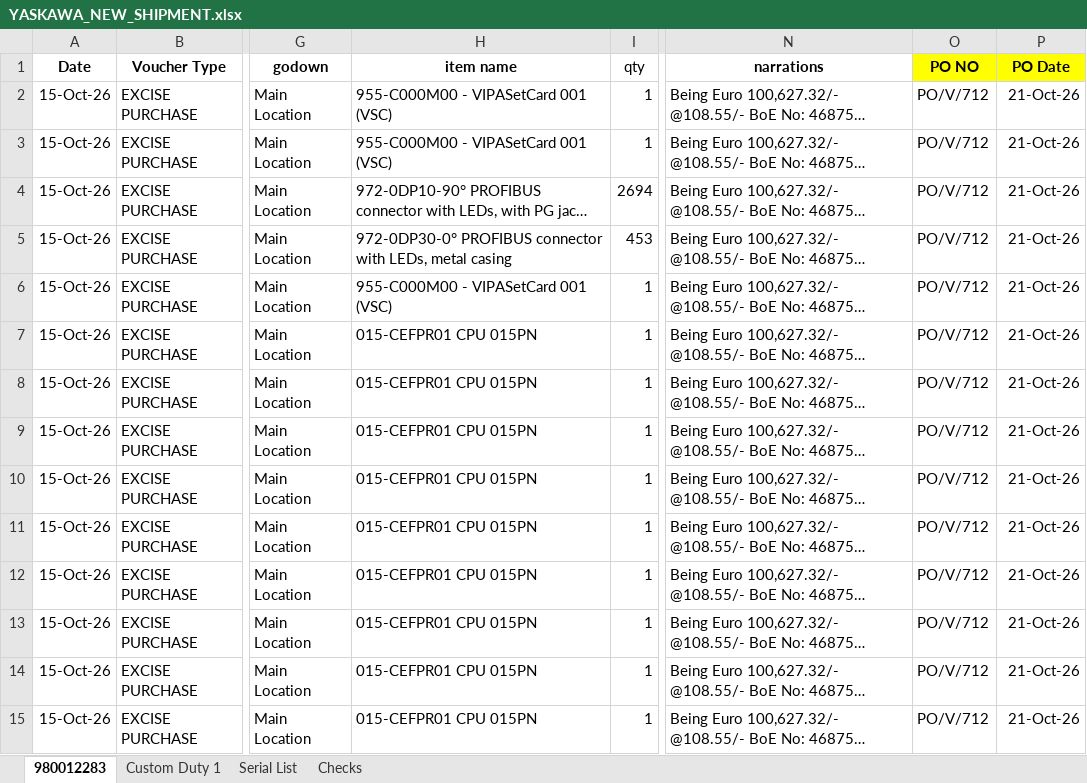
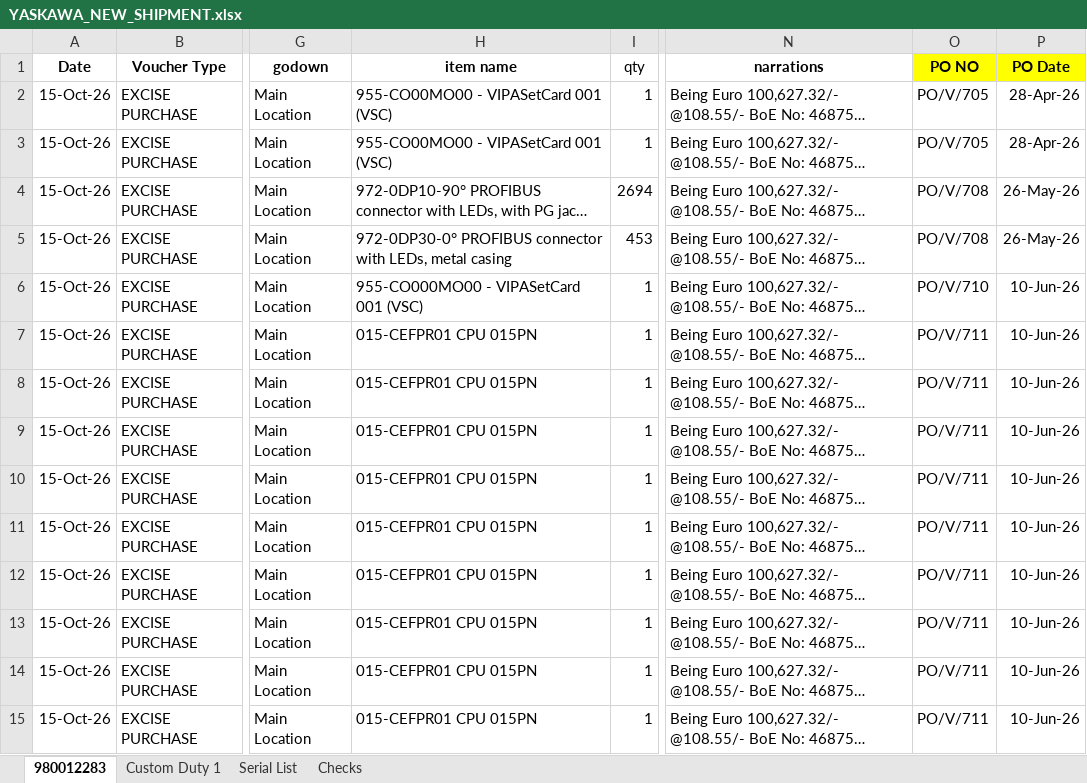
Before and after one commit to GYaswanth030604/yaskawa-accounting-automation, an Excel workbook: output/YASKAWA_NEW_SHIPMENT.xlsx, sheet 980012283, drawn as a sheet; only a part is shown, gaps mark what is left out; long unchanged cells end in …; values as stored, in another font and other column widths than the file's, no borders; the diff covers the shown part only; the diff names each change by its address in the sheet, - before the commit and + after, or states it on an @@ line.

```diff
--- a/output/YASKAWA_NEW_SHIPMENT.xlsx (sheet 980012283)
+++ b/output/YASKAWA_NEW_SHIPMENT.xlsx (sheet 980012283)
-H2:H3 (item name): 955-C000M00 - VIPASetCard 001 (VSC)
+H2:H3 (item name): 955-CO00MO00 - VIPASetCard 001 (VSC)
-O2:O3 (PO NO): PO/V/712
+O2:O3 (PO NO): PO/V/705
-P2:P3 (PO Date): 21-Oct-26
+P2:P3 (PO Date): 28-Apr-26
-O4:O5 (PO NO): PO/V/712
+O4:O5 (PO NO): PO/V/708
-P4:P5 (PO Date): 21-Oct-26
+P4:P5 (PO Date): 26-May-26
-H6 (item name): 955-C000M00 - VIPASetCard 001 (VSC)
+H6 (item name): 955-CO000MO00 - VIPASetCard 001 (VSC)
-O6 (PO NO): PO/V/712
+O6 (PO NO): PO/V/710
-P6:P15 (PO Date): 21-Oct-26
+P6:P15 (PO Date): 10-Jun-26
-O7:O15 (PO NO): PO/V/712
+O7:O15 (PO NO): PO/V/711
```
Also changed, not shown: 413 edited cells elsewhere in this sheet, sheet Serial List, sheet Checks, sheet Custom Duty 1, output/YASKAWA_NEW_SHIPMENT_REVIEW.xlsx, output/master_reviewed.xlsx, 1 other file.
